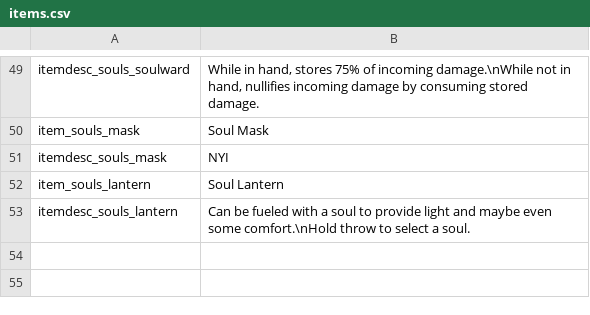
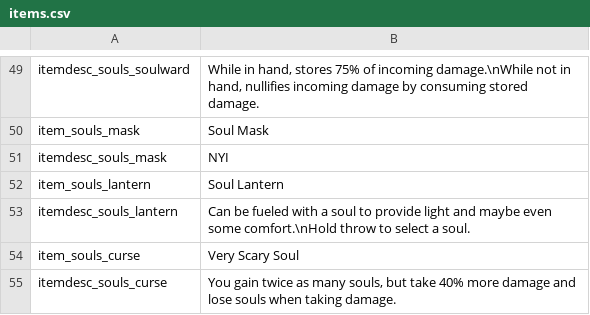
Before and after one commit to SiriMoel/souls, a CSV file: files/translations/items.csv, drawn as a sheet; only a part is shown, gaps mark what is left out; the diff names each change by its address in the sheet, - before the commit and + after, or states it on an @@ line.

Commit message:
curse (wip)

```diff
--- a/files/translations/items.csv
+++ b/files/translations/items.csv
+row 54: item_souls_curse | Very Scary Soul
+row 55: itemdesc_souls_curse | You gain twice as many souls, but take 40% more damage and lose souls when taking damage.
```
Also changed, not shown: files/translations/perks.csv, 37 other files.
